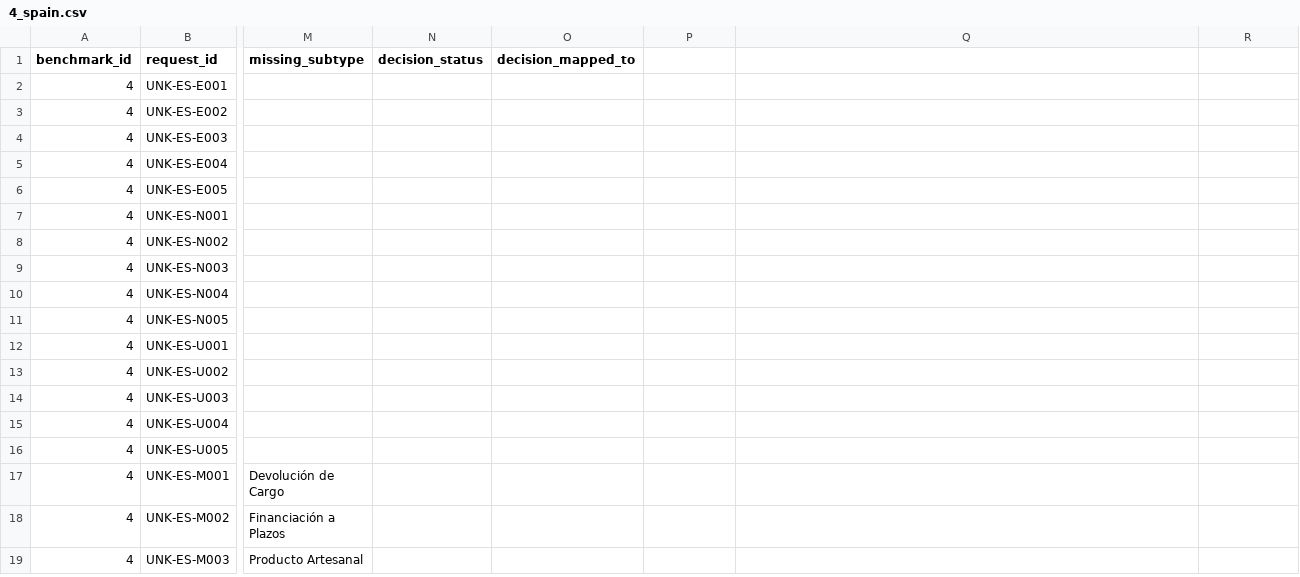
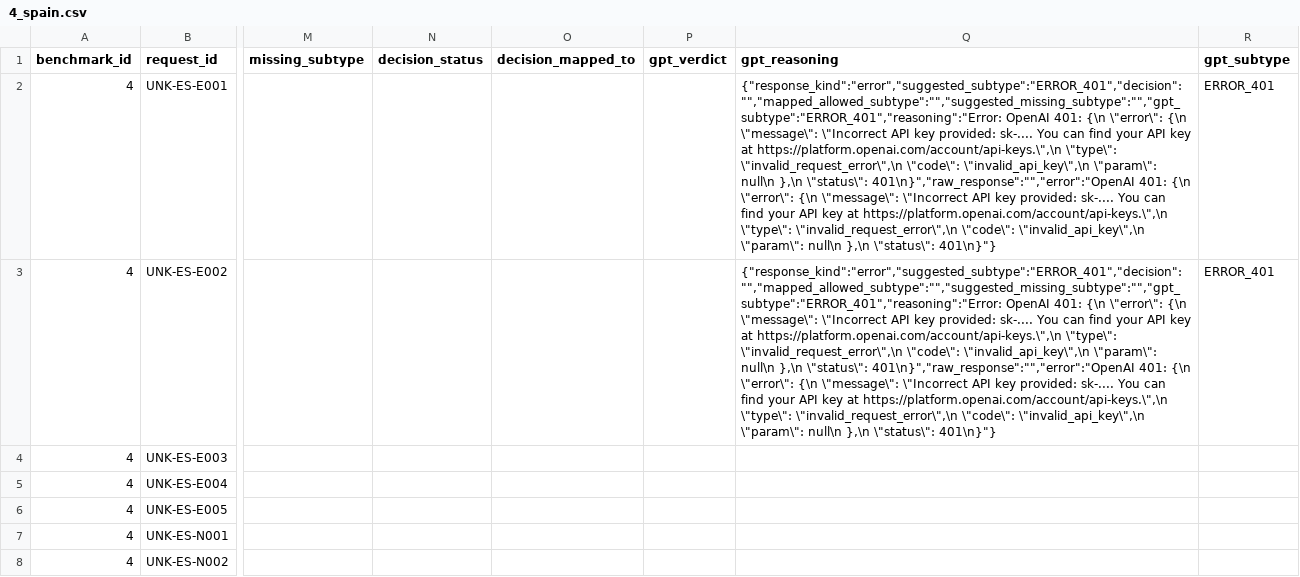
Before and after one commit to wzender/magellan, a CSV file: data/runs/4_spain.csv, drawn as a sheet; only a part is shown, gaps mark what is left out; the shorter side is filled out with more unchanged rows; the diff names each change by its address in the sheet, - before the commit and + after, or states it on an @@ line.

Commit message:
Refactor GPT subtype handling and add clean-up endpoint
- Updated `buildJudgeOutcome` to separate original suggested subtype from normalized version for clarity.
- Enhanced error handling for existing response kinds in `buildJudgeOutcome`.
- Introduced a new POST endpoint `/api/gpt-results/clean-empty` to clear empty GPT subtype values for a specified run.
- Implemented `cleanEmptyGptSubtypes` function in `csv-loader` to handle empty GPT subtype values in CSV files.
- Modified `db-loader` to optimize queries related to unknown benchmarks by using a conditional clause.

```diff
--- a/data/runs/4_spain.csv
+++ b/data/runs/4_spain.csv
-P1: (empty)
+P1: gpt_verdict
-Q1: (empty)
+Q1: gpt_reasoning
-R1: (empty)
+R1: gpt_subtype
-Q2:Q3 (gpt_reasoning): (empty)
+Q2:Q3 (gpt_reasoning): {"response_kind":"error","suggested_subtype":"ERROR_401","decision":"","mapped_allowed_subtype":"","suggested_missing_subtype":"","gpt_subtype":"ERROR_401","reasoning":"Error: OpenAI 401: {\n \"error\": {\n \"message\": \"Incorrect API key provided: sk-.... You can find your API key at https://platform.openai.com/account/api-keys.\",\n \"type\": \"invalid_request_error\",\n \"code\": \"invalid_api_key\",\n \"param\": null\n },\n \"status\": 401\n}","raw_response":"","error":"OpenAI 401: {\n \"error\": {\n \"message\": \"Incorrect API key provided: sk-.... You can find your API key at https://platform.openai.com/account/api-keys.\",\n \"type\": \"invalid_request_error\",\n \"code\": \"invalid_api_key\",\n \"param\": null\n },\n \"status\": 401\n}"}
-R2:R3 (gpt_subtype): (empty)
+R2:R3 (gpt_subtype): ERROR_401
```
Also changed, not shown: 5 other files.
